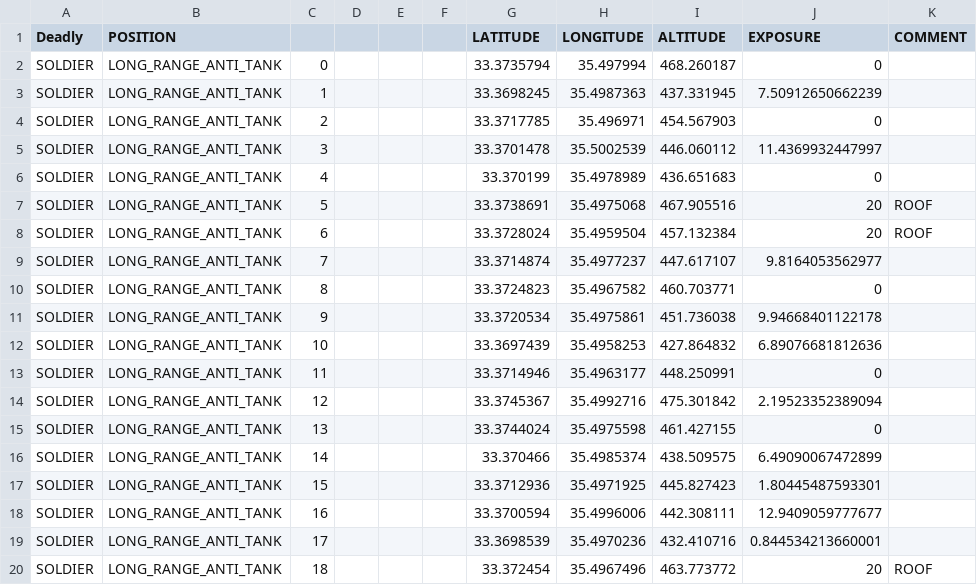
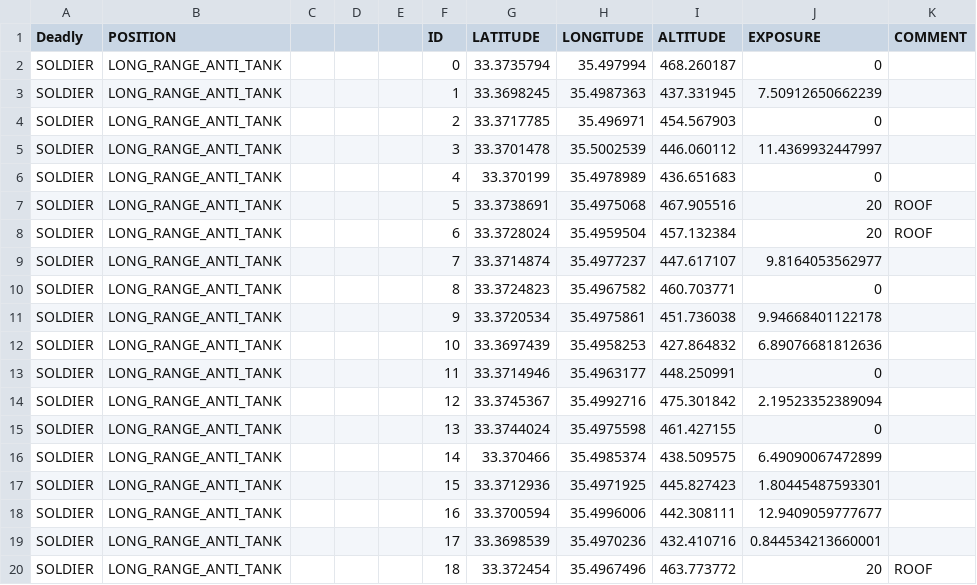
Before and after one commit to RFA022/new_vr_version, a CSV file: RedAttackPos.csv, drawn as a sheet.

```diff
--- a/RedAttackPos.csv
+++ b/RedAttackPos.csv
@@ -1,20 +1,20 @@
-Deadly,POSITION,,,,,LATITUDE,LONGITUDE,ALTITUDE,EXPOSURE,COMMENT
-SOLDIER,LONG_RANGE_ANTI_TANK,0,,,,33.3735794,35.497994,468.260187,0,
-SOLDIER,LONG_RANGE_ANTI_TANK,1,,,,33.3698245,35.4987363,437.331945,7.50912650662239,
-SOLDIER,LONG_RANGE_ANTI_TANK,2,,,,33.3717785,35.496971,454.567903,0,
-SOLDIER,LONG_RANGE_ANTI_TANK,3,,,,33.3701478,35.5002539,446.060112,11.4369932447997,
-SOLDIER,LONG_RANGE_ANTI_TANK,4,,,,33.370199,35.4978989,436.651683,0,
-SOLDIER,LONG_RANGE_ANTI_TANK,5,,,,33.3738691,35.4975068,467.905516,20,ROOF
-SOLDIER,LONG_RANGE_ANTI_TANK,6,,,,33.3728024,35.4959504,457.132384,20,ROOF
-SOLDIER,LONG_RANGE_ANTI_TANK,7,,,,33.3714874,35.4977237,447.617107,9.8164053562977,
-SOLDIER,LONG_RANGE_ANTI_TANK,8,,,,33.3724823,35.4967582,460.703771,0,
-SOLDIER,LONG_RANGE_ANTI_TANK,9,,,,33.3720534,35.4975861,451.736038,9.94668401122178,
-SOLDIER,LONG_RANGE_ANTI_TANK,10,,,,33.3697439,35.4958253,427.864832,6.89076681812636,
-SOLDIER,LONG_RANGE_ANTI_TANK,11,,,,33.3714946,35.4963177,448.250991,0,
-SOLDIER,LONG_RANGE_ANTI_TANK,12,,,,33.3745367,35.4992716,475.301842,2.19523352389094,
-SOLDIER,LONG_RANGE_ANTI_TANK,13,,,,33.3744024,35.4975598,461.427155,0,
-SOLDIER,LONG_RANGE_ANTI_TANK,14,,,,33.370466,35.4985374,438.509575,6.49090067472899,
-SOLDIER,LONG_RANGE_ANTI_TANK,15,,,,33.3712936,35.4971925,445.827423,1.80445487593301,
-SOLDIER,LONG_RANGE_ANTI_TANK,16,,,,33.3700594,35.4996006,442.308111,12.9409059777677,
-SOLDIER,LONG_RANGE_ANTI_TANK,17,,,,33.3698539,35.4970236,432.410716,0.844534213660001,
-SOLDIER,LONG_RANGE_ANTI_TANK,18,,,,33.372454,35.4967496,463.773772,20,ROOF
+Deadly,POSITION,,,,ID,LATITUDE,LONGITUDE,ALTITUDE,EXPOSURE,COMMENT
+SOLDIER,LONG_RANGE_ANTI_TANK,,,,0,33.3735794,35.497994,468.260187,0,
+SOLDIER,LONG_RANGE_ANTI_TANK,,,,1,33.3698245,35.4987363,437.331945,7.50912650662239,
+SOLDIER,LONG_RANGE_ANTI_TANK,,,,2,33.3717785,35.496971,454.567903,0,
+SOLDIER,LONG_RANGE_ANTI_TANK,,,,3,33.3701478,35.5002539,446.060112,11.4369932447997,
+SOLDIER,LONG_RANGE_ANTI_TANK,,,,4,33.370199,35.4978989,436.651683,0,
+SOLDIER,LONG_RANGE_ANTI_TANK,,,,5,33.3738691,35.4975068,467.905516,20,ROOF
+SOLDIER,LONG_RANGE_ANTI_TANK,,,,6,33.3728024,35.4959504,457.132384,20,ROOF
+SOLDIER,LONG_RANGE_ANTI_TANK,,,,7,33.3714874,35.4977237,447.617107,9.8164053562977,
+SOLDIER,LONG_RANGE_ANTI_TANK,,,,8,33.3724823,35.4967582,460.703771,0,
+SOLDIER,LONG_RANGE_ANTI_TANK,,,,9,33.3720534,35.4975861,451.736038,9.94668401122178,
+SOLDIER,LONG_RANGE_ANTI_TANK,,,,10,33.3697439,35.4958253,427.864832,6.89076681812636,
+SOLDIER,LONG_RANGE_ANTI_TANK,,,,11,33.3714946,35.4963177,448.250991,0,
+SOLDIER,LONG_RANGE_ANTI_TANK,,,,12,33.3745367,35.4992716,475.301842,2.19523352389094,
+SOLDIER,LONG_RANGE_ANTI_TANK,,,,13,33.3744024,35.4975598,461.427155,0,
+SOLDIER,LONG_RANGE_ANTI_TANK,,,,14,33.370466,35.4985374,438.509575,6.49090067472899,
+SOLDIER,LONG_RANGE_ANTI_TANK,,,,15,33.3712936,35.4971925,445.827423,1.80445487593301,
+SOLDIER,LONG_RANGE_ANTI_TANK,,,,16,33.3700594,35.4996006,442.308111,12.9409059777677,
+SOLDIER,LONG_RANGE_ANTI_TANK,,,,17,33.3698539,35.4970236,432.410716,0.844534213660001,
+SOLDIER,LONG_RANGE_ANTI_TANK,,,,18,33.372454,35.4967496,463.773772,20,ROOF
```
Also changed, not shown: htnConfig.csv, 4 other files.
